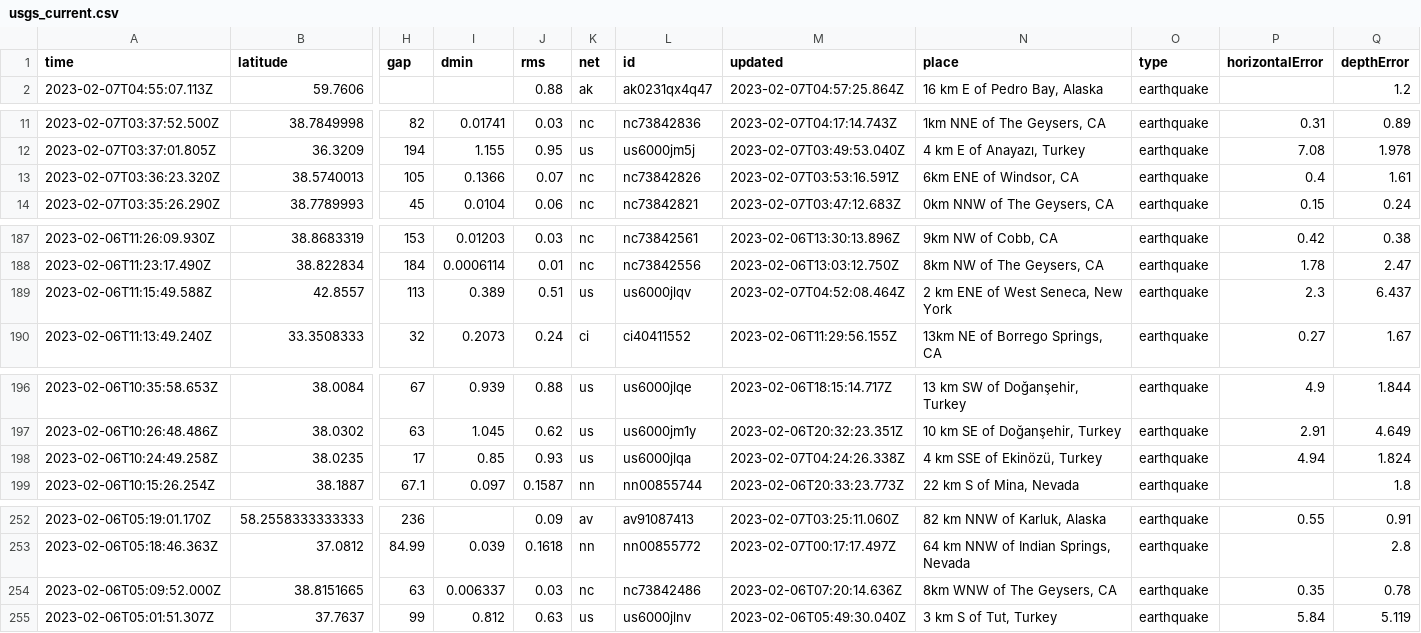
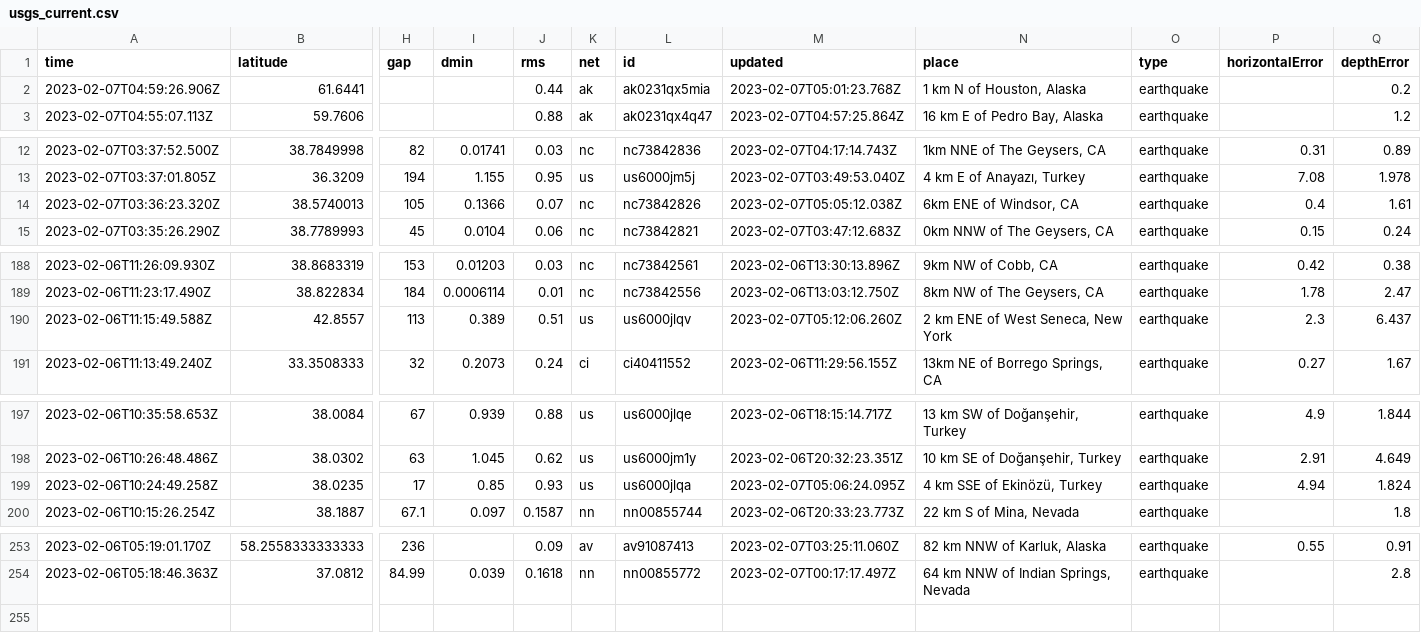
Before and after one commit to mattrehbein/nicar22-github-actions, a CSV file: usgs_current.csv, drawn as a sheet; only a part is shown, gaps mark what is left out; removed rows and columns are numbered as before the commit, all else as after; rows hold the shown columns only; the diff names each change by its address in the sheet, - before the commit and + after, or states it on an @@ line.

```diff
--- a/usgs_current.csv
+++ b/usgs_current.csv
+row 2: 2023-02-07T04:59:26.906Z | 61.6441 |  |  | 0.44 | ak | ak0231qx5mia | 2023-02-07T05:01:23.768Z | 1 km N of Houston, Alaska | earthquake |  | 0.2
-M14 (updated): 2023-02-07T03:53:16.591Z
+M14 (updated): 2023-02-07T05:05:12.038Z
-M190 (updated): 2023-02-07T04:52:08.464Z
+M190 (updated): 2023-02-07T05:12:06.260Z
-M199 (updated): 2023-02-07T04:24:26.338Z
+M199 (updated): 2023-02-07T05:06:24.095Z
-row 254: 2023-02-06T05:09:52.000Z | 38.8151665 | 63 | 0.006337 | 0.03 | nc | nc73842486 | 2023-02-06T07:20:14.636Z | 8km WNW of The Geysers, CA | earthquake | 0.35 | 0.78
-row 255: 2023-02-06T05:01:51.307Z | 37.7637 | 99 | 0.812 | 0.63 | us | us6000jlnv | 2023-02-06T05:49:30.040Z | 3 km S of Tut, Turkey | earthquake | 5.84 | 5.119
```
